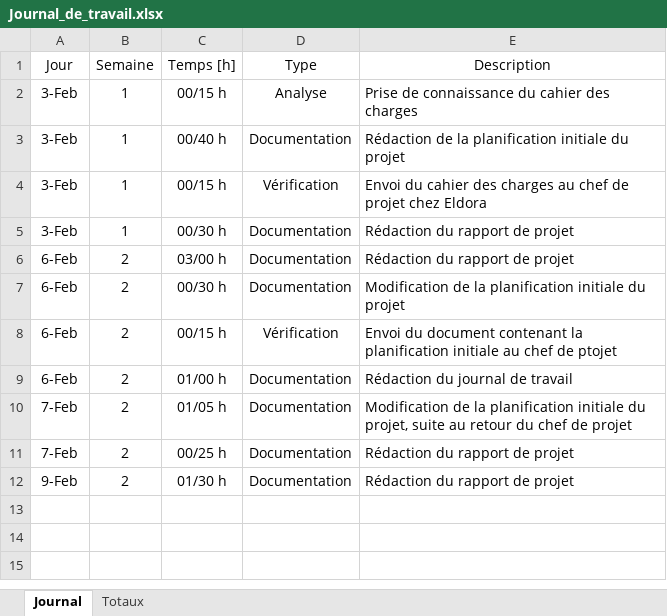
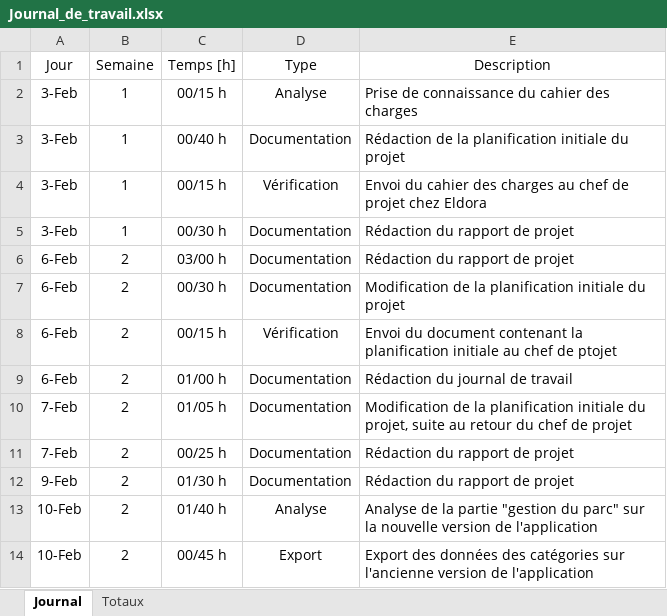
Before and after one commit to enzononnenmacher/PreTPI, an Excel workbook: Documentation/Journal_de_travail.xlsx, sheet Journal, drawn as a sheet; values as stored, in another font and other column widths than the file's, no borders; table styles not drawn; the diff names each change by its address in the sheet, - before the commit and + after, or states it on an @@ line.

Commit message:
Export des categories sur GLPI

```diff
--- a/Documentation/Journal_de_travail.xlsx (sheet Journal)
+++ b/Documentation/Journal_de_travail.xlsx (sheet Journal)
+row 13: 10-Feb | 2 | 01/40 h | Analyse | Analyse de la partie "gestion du parc" sur la nouvelle version de l'application
+row 14: 10-Feb | 2 | 00/45 h | Export | Export des données des catégories sur l'ancienne version de l'application
```
Also changed, not shown: sheet Totaux, 1 other file.
